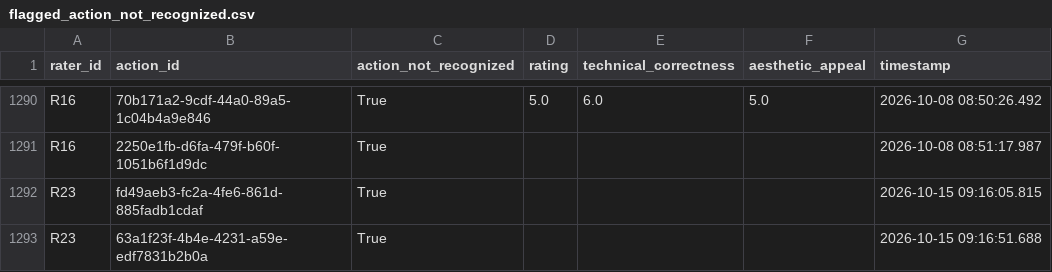
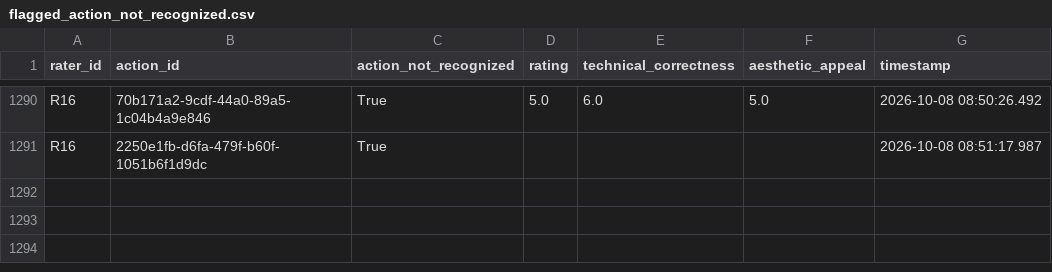
Before and after one commit to maxk92/creativity-paper-cat-methodology, a CSV file: data-analysis/creativity-ratings-psychometrics/results/tables/flagged_action_not_recognized.csv, drawn as a sheet; only a part is shown, gaps mark what is left out; the diff names each change by its address in the sheet, - before the commit and + after, or states it on an @@ line.

```diff
--- a/data-analysis/creativity-ratings-psychometrics/results/tables/flagged_action_not_recognized.csv
+++ b/data-analysis/creativity-ratings-psychometrics/results/tables/flagged_action_not_recognized.csv
-row 1292: R23 | fd49aeb3-fc2a-4fe6-861d-885fadb1cdaf | True |  |  |  | 2026-10-15 09:16:05.815
-row 1293: R23 | 63a1f23f-4b4e-4231-a59e-edf7831b2b0a | True |  |  |  | 2026-10-15 09:16:51.688
```
Also changed, not shown: data-analysis/creativity-ratings-psychometrics/results/tables/cleaning_log.csv, 1 other file.
